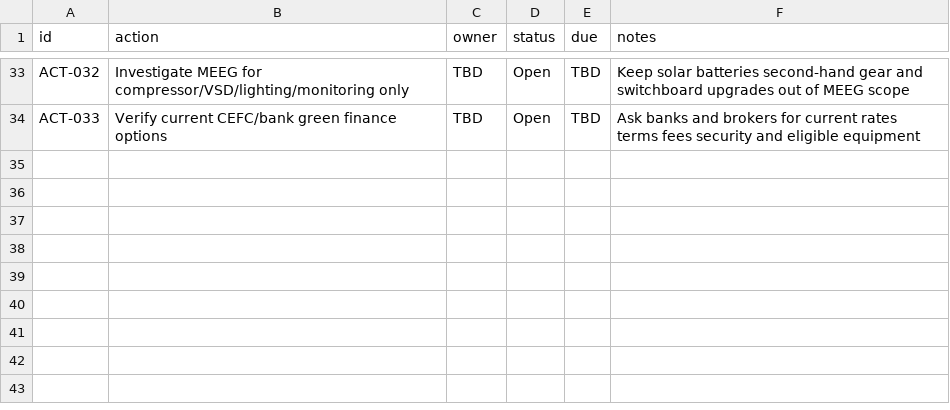
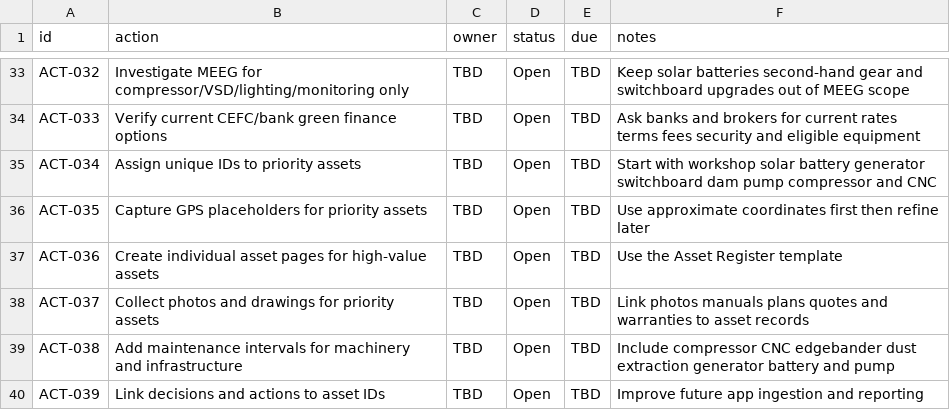
Before and after one commit to cabinetHQ/Eudlo-Road-Masterplan, a CSV file: data/action_register.csv, drawn as a sheet; only a part is shown, gaps mark what is left out.

```diff
--- a/data/action_register.csv
+++ b/data/action_register.csv
@@ -34 +34,7 @@ ACT-032,Investigate MEEG for compressor/VSD/lighting/monitoring only,TBD,Open,TB
 ACT-033,Verify current CEFC/bank green finance options,TBD,Open,TBD,Ask banks and brokers for current rates terms fees security and eligible equipment
+ACT-034,Assign unique IDs to priority assets,TBD,Open,TBD,Start with workshop solar battery generator switchboard dam pump compressor and CNC
+ACT-035,Capture GPS placeholders for priority assets,TBD,Open,TBD,Use approximate coordinates first then refine later
+ACT-036,Create individual asset pages for high-value assets,TBD,Open,TBD,Use the Asset Register template
+ACT-037,Collect photos and drawings for priority assets,TBD,Open,TBD,Link photos manuals plans quotes and warranties to asset records
+ACT-038,Add maintenance intervals for machinery and infrastructure,TBD,Open,TBD,Include compressor CNC edgebander dust extraction generator battery and pump
+ACT-039,Link decisions and actions to asset IDs,TBD,Open,TBD,Improve future app ingestion and reporting
```
Also changed, not shown: 9 other files.
